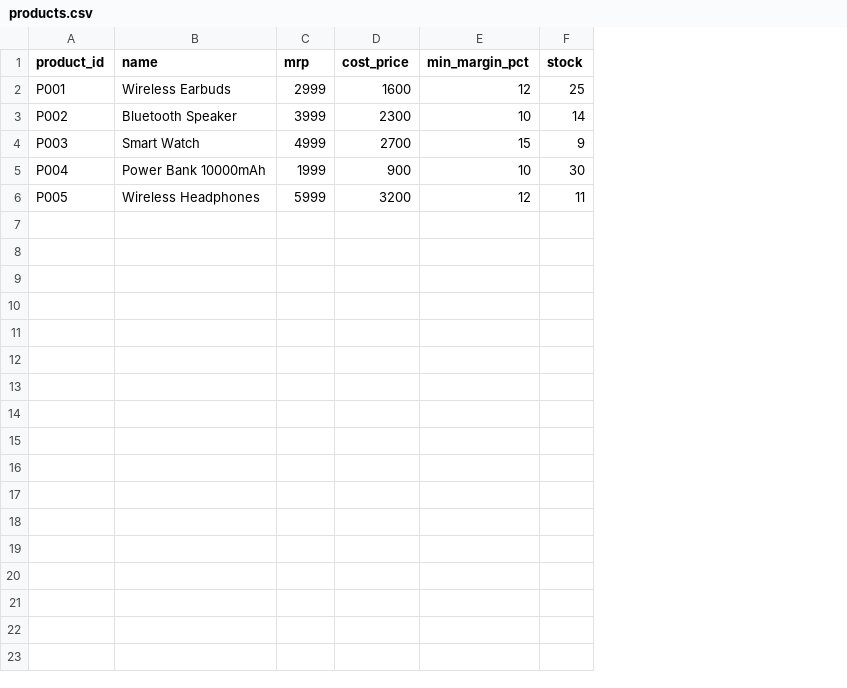
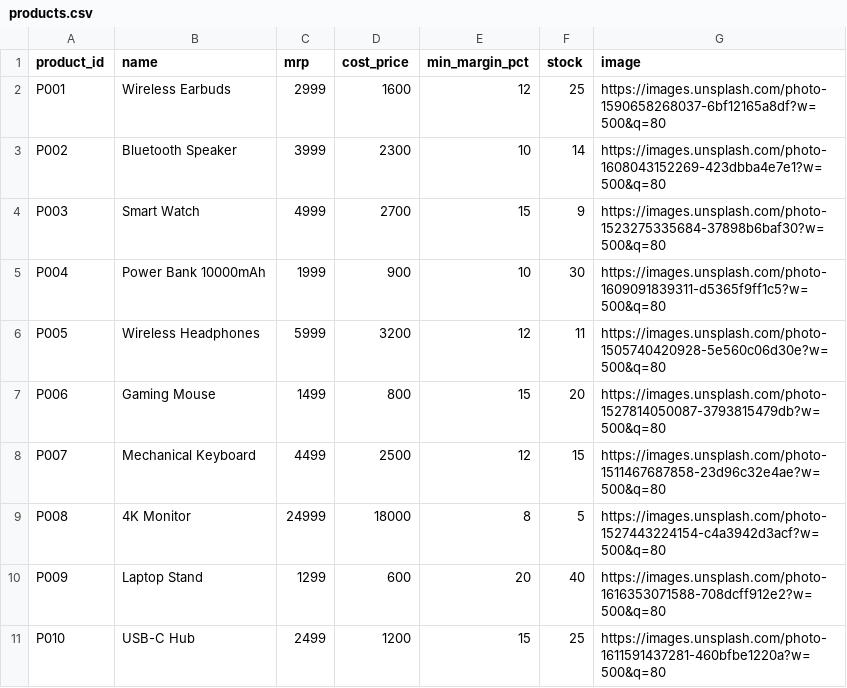
Before and after one commit to kvhsaikumar97/smartnegotiator, a CSV file: data/products.csv, drawn as a sheet; the diff names each change by its address in the sheet, - before the commit and + after, or states it on an @@ line.

```diff
--- a/data/products.csv
+++ b/data/products.csv
+column G (image), rows 2-6: https://images.unsplash.com/photo-1590658268037-6bf12165a8df?w=500&q=80 | https://images.unsplash.com/photo-1608043152269-423dbba4e7e1?w=500&q=80 | https://images.unsplash.com/photo-1523275335684-37898b6baf30?w=500&q=80 | https://images.unsplash.com/photo-1609091839311-d5365f9ff1c5?w=500&q=80 | https://images.unsplash.com/photo-1505740420928-5e560c06d30e?w=500&q=80
+row 7: P006 | Gaming Mouse | 1499 | 800 | 15 | 20 | https://images.unsplash.com/photo-1527814050087-3793815479db?w=500&q=80
+row 8: P007 | Mechanical Keyboard | 4499 | 2500 | 12 | 15 | https://images.unsplash.com/photo-1511467687858-23d96c32e4ae?w=500&q=80
+row 9: P008 | 4K Monitor | 24999 | 18000 | 8 | 5 | https://images.unsplash.com/photo-1527443224154-c4a3942d3acf?w=500&q=80
+row 10: P009 | Laptop Stand | 1299 | 600 | 20 | 40 | https://images.unsplash.com/photo-1616353071588-708dcff912e2?w=500&q=80
+row 11: P010 | USB-C Hub | 2499 | 1200 | 15 | 25 | https://images.unsplash.com/photo-1611591437281-460bfbe1220a?w=500&q=80
```
Also changed, not shown: 16 other files.
